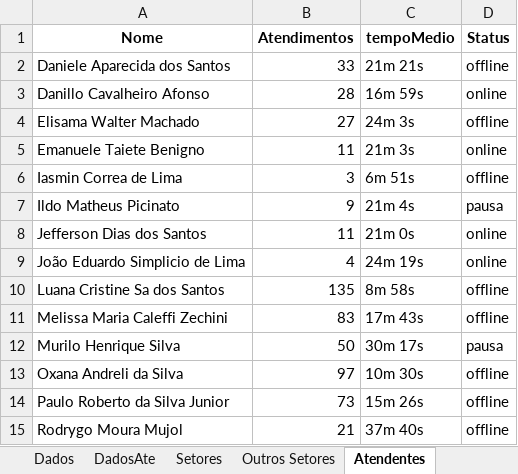
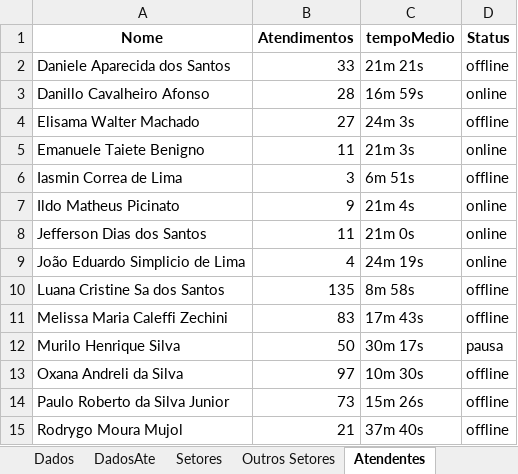
Before and after one commit to GabrielSilvaRit/Excel-painel, an Excel workbook: dados-atendimentos.xlsx, sheet Atendentes, drawn as a sheet; values as stored, in another font and other column widths than the file's, no borders; the diff names each change by its address in the sheet, - before the commit and + after, or states it on an @@ line.

```diff
--- a/dados-atendimentos.xlsx (sheet Atendentes)
+++ b/dados-atendimentos.xlsx (sheet Atendentes)
-D7 (Status): pausa
+D7 (Status): online
```
Also changed, not shown: sheet Dados, sheet Setores, sheet DadosAte, sheet Métricas Gerais.
